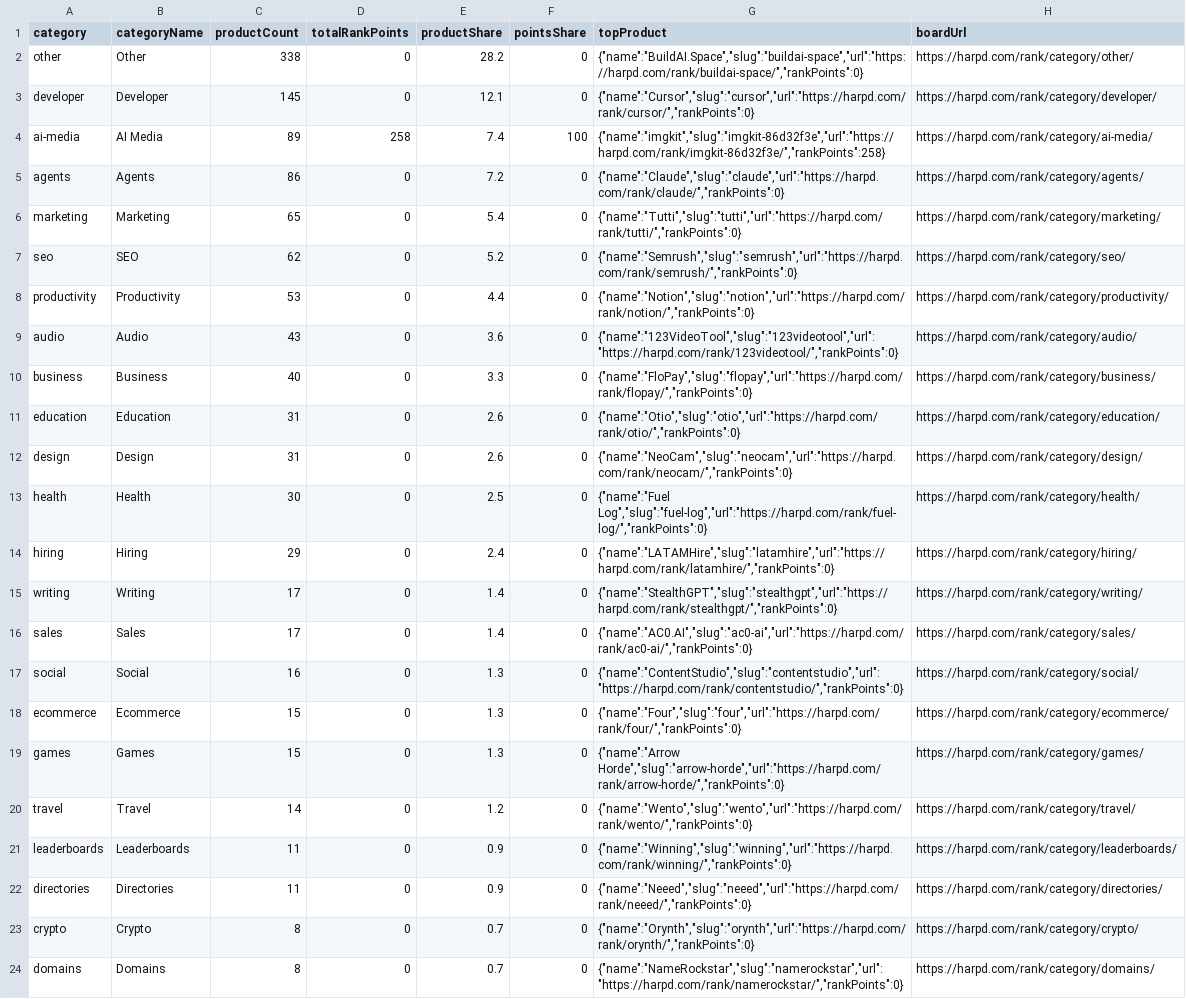
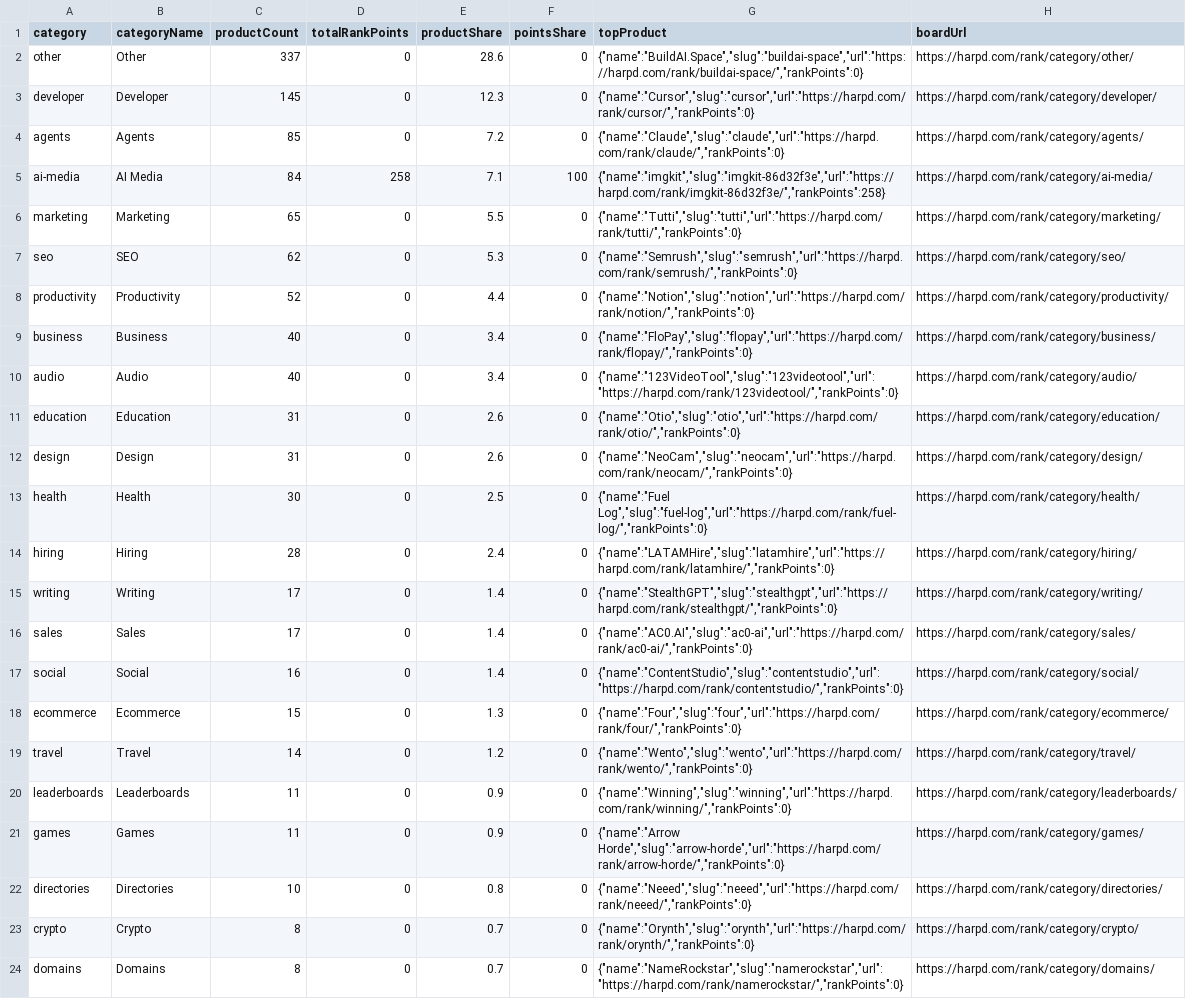
Before and after one commit to harpd-dev/harpd-ai-datasets, a CSV file: data/research/ai-market-index.csv, drawn as a sheet; only a part is shown; removed rows and columns are numbered as before the commit, all else as after; the diff names each change by its address in the sheet, - before the commit and + after, or states it on an @@ line.

```diff
--- a/data/research/ai-market-index.csv
+++ b/data/research/ai-market-index.csv
-C2 (productCount): 338
+C2 (productCount): 337
-E2 (productShare): 28.2
+E2 (productShare): 28.6
-E3 (productShare): 12.1
+E3 (productShare): 12.3
-row 4: ai-media | AI Media | 89 | 258 | 7.4 | 100 | {"name":"imgkit","slug":"imgkit-86d32f3e","url":"https://harpd.com/rank/imgkit-86d32f3e/","rankPoints":258} | https://harpd.com/rank/category/ai-media/
-C4 (productCount): 86
+C4 (productCount): 85
+row 5: ai-media | AI Media | 84 | 258 | 7.1 | 100 | {"name":"imgkit","slug":"imgkit-86d32f3e","url":"https://harpd.com/rank/imgkit-86d32f3e/","rankPoints":258} | https://harpd.com/rank/category/ai-media/
-E6 (productShare): 5.4
+E6 (productShare): 5.5
-E7 (productShare): 5.2
+E7 (productShare): 5.3
-C8 (productCount): 53
+C8 (productCount): 52
-row 9: audio | Audio | 43 | 0 | 3.6 | 0 | {"name":"123VideoTool","slug":"123videotool","url":"https://harpd.com/rank/123videotool/","rankPoints":0} | https://harpd.com/rank/category/audio/
-E9 (productShare): 3.3
+E9 (productShare): 3.4
+row 10: audio | Audio | 40 | 0 | 3.4 | 0 | {"name":"123VideoTool","slug":"123videotool","url":"https://harpd.com/rank/123videotool/","rankPoints":0} | https://harpd.com/rank/category/audio/
-C14 (productCount): 29
+C14 (productCount): 28
-E17 (productShare): 1.3
+E17 (productShare): 1.4
-row 19: games | Games | 15 | 0 | 1.3 | 0 | {"name":"Arrow Horde","slug":"arrow-horde","url":"https://harpd.com/rank/arrow-horde/","rankPoints":0} | https://harpd.com/rank/category/games/
+row 21: games | Games | 11 | 0 | 0.9 | 0 | {"name":"Arrow Horde","slug":"arrow-horde","url":"https://harpd.com/rank/arrow-horde/","rankPoints":0} | https://harpd.com/rank/category/games/
-C22 (productCount): 11
+C22 (productCount): 10
-E22 (productShare): 0.9
+E22 (productShare): 0.8
```
Also changed, not shown: data/evidence/evidence-claims.csv, 10 other files.
